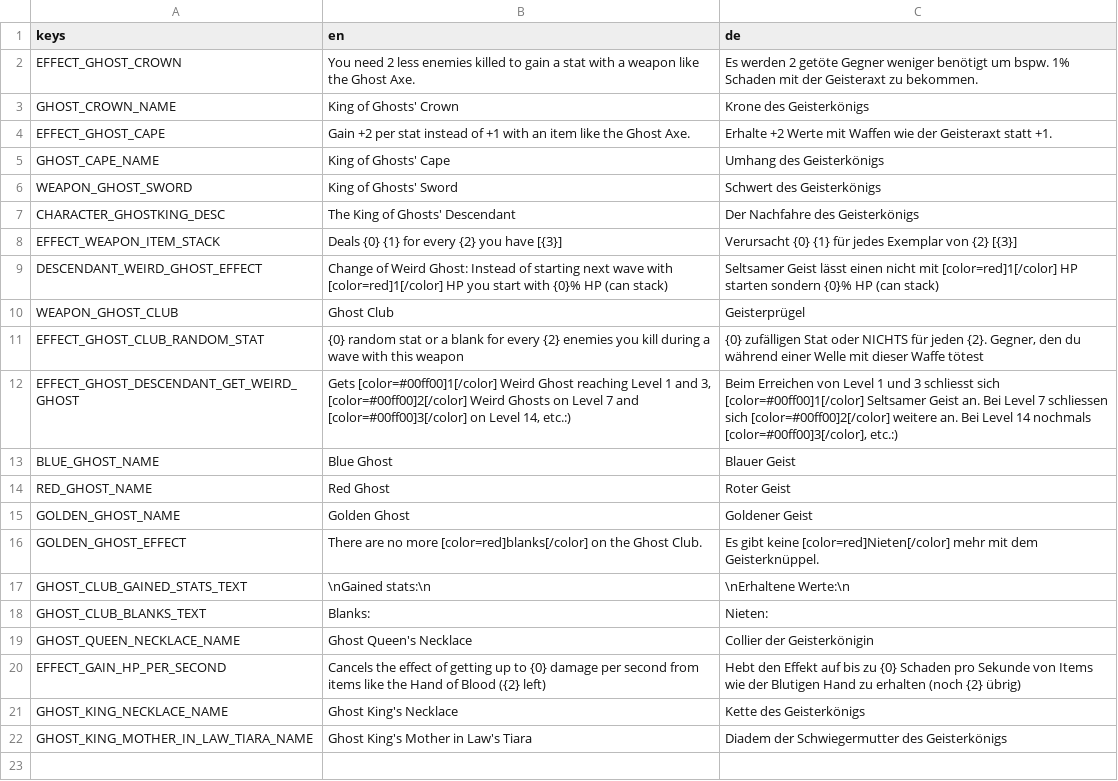
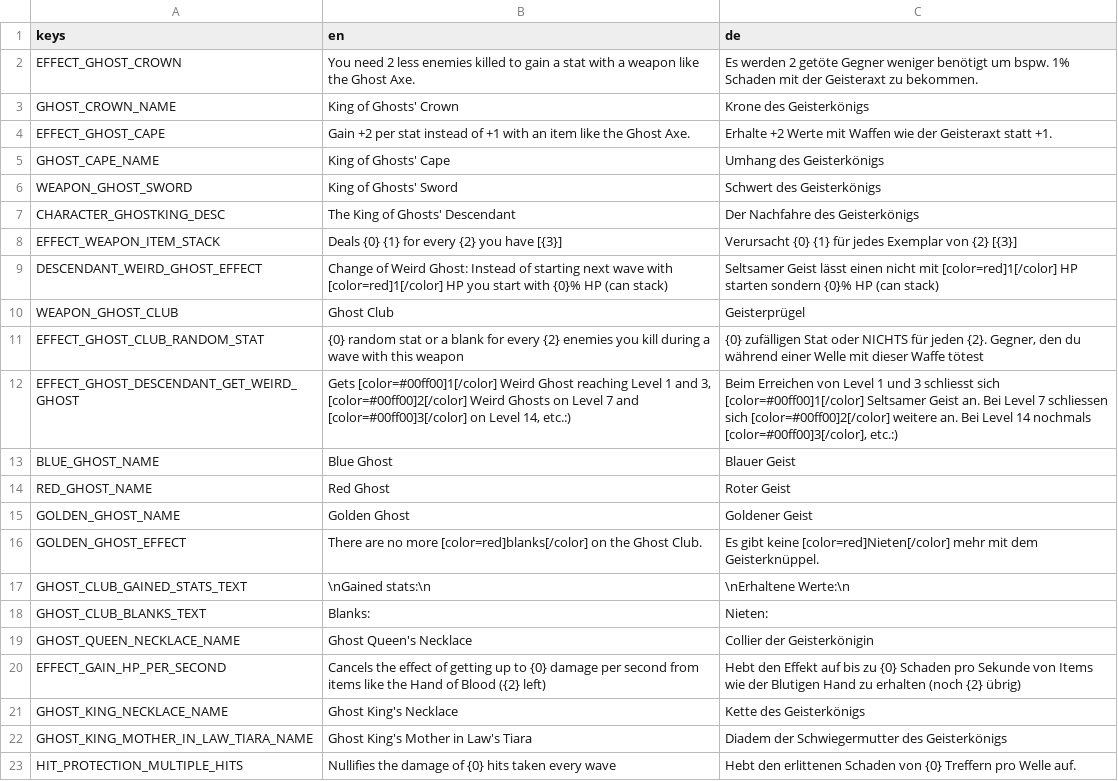
Before and after one commit to eltoro0815/Eltoro0815-KingOfGhosts, a CSV file: translations/eltoro0815_ghost_crown.csv, drawn as a sheet; the diff names each change by its address in the sheet, - before the commit and + after, or states it on an @@ line.

Commit message:
enabled correct text for item which protects from multiple hits

```diff
--- a/translations/eltoro0815_ghost_crown.csv
+++ b/translations/eltoro0815_ghost_crown.csv
+row 23: HIT_PROTECTION_MULTIPLE_HITS | Nullifies the damage of {0} hits taken every wave | Hebt den erlittenen Schaden von {0} Treffern pro Welle auf.
```
Also changed, not shown: 3 other files.
